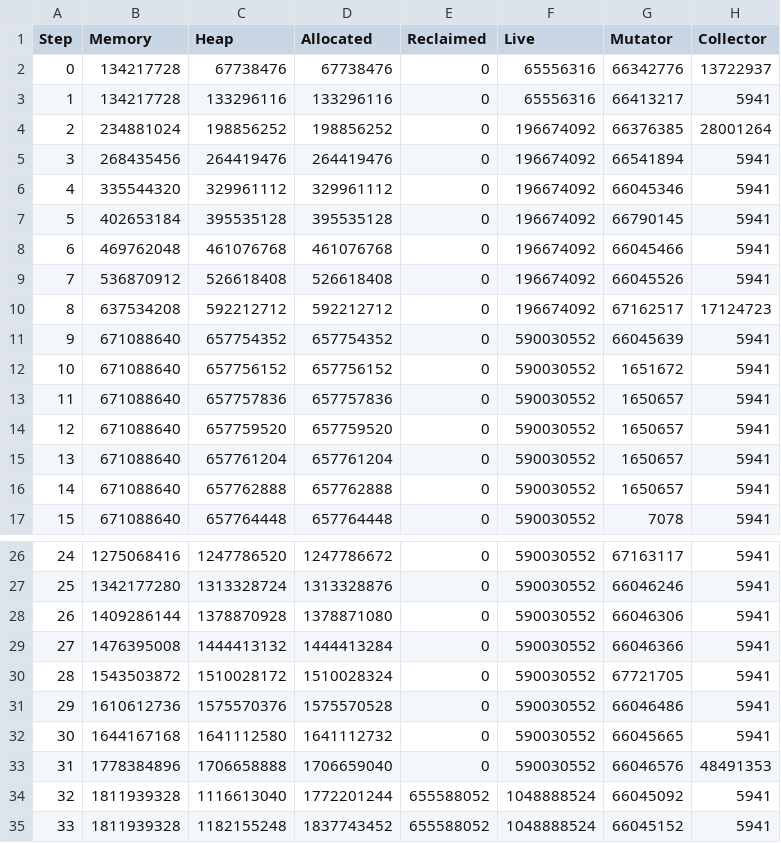
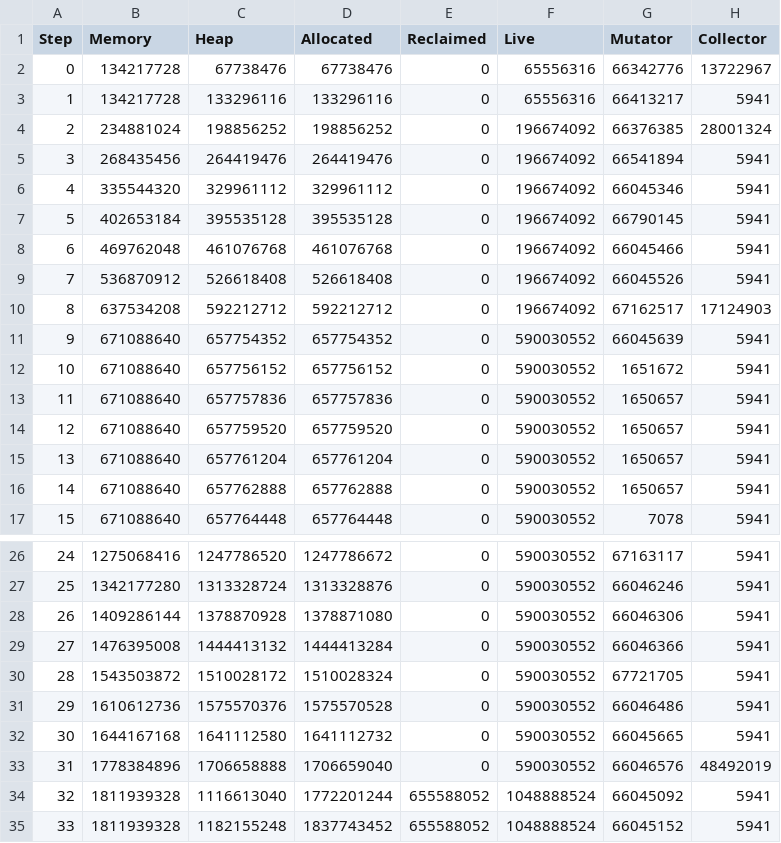
Before and after one commit to luc-blaeser/gcbench, a CSV file: reports/performance-blobs-incremental.csv, drawn as a sheet; only a part is shown, gaps mark what is left out.

```diff
--- a/reports/performance-blobs-incremental.csv
+++ b/reports/performance-blobs-incremental.csv
@@ -1,5 +1,5 @@
 Step, Memory, Heap, Allocated, Reclaimed, Live, Mutator, Collector
-0, 134217728, 67738476, 67738476, 0, 65556316, 66342776, 13722937
+0, 134217728, 67738476, 67738476, 0, 65556316, 66342776, 13722967
 1, 134217728, 133296116, 133296116, 0, 65556316, 66413217, 5941
-2, 234881024, 198856252, 198856252, 0, 196674092, 66376385, 28001264
+2, 234881024, 198856252, 198856252, 0, 196674092, 66376385, 28001324
 3, 268435456, 264419476, 264419476, 0, 196674092, 66541894, 5941
@@ -9,3 +9,3 @@ Step, Memory, Heap, Allocated, Reclaimed, Live, Mutator, Collector
 7, 536870912, 526618408, 526618408, 0, 196674092, 66045526, 5941
-8, 637534208, 592212712, 592212712, 0, 196674092, 67162517, 17124723
+8, 637534208, 592212712, 592212712, 0, 196674092, 67162517, 17124903
 9, 671088640, 657754352, 657754352, 0, 590030552, 66045639, 5941
@@ -32,3 +32,3 @@ Step, Memory, Heap, Allocated, Reclaimed, Live, Mutator, Collector
 30, 1644167168, 1641112580, 1641112732, 0, 590030552, 66045665, 5941
-31, 1778384896, 1706658888, 1706659040, 0, 590030552, 66046576, 48491353
+31, 1778384896, 1706658888, 1706659040, 0, 590030552, 66046576, 48492019
 32, 1811939328, 1116613040, 1772201244, 655588052, 1048888524, 66045092, 5941
```
Also changed, not shown: reports/performance-asset-storage-incremental.csv, reports/performance-btree-map-incremental.csv, 25 other files.
